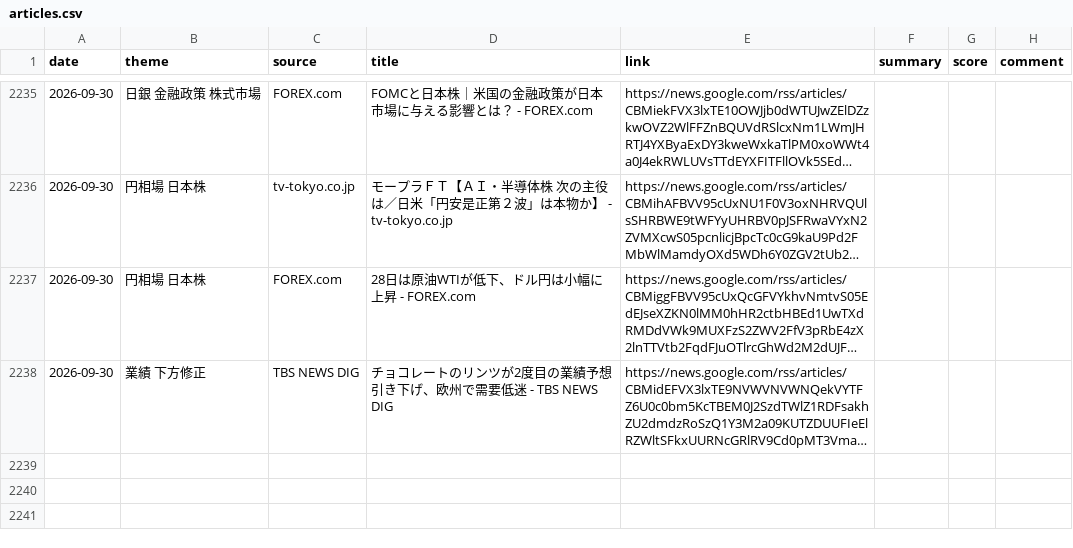
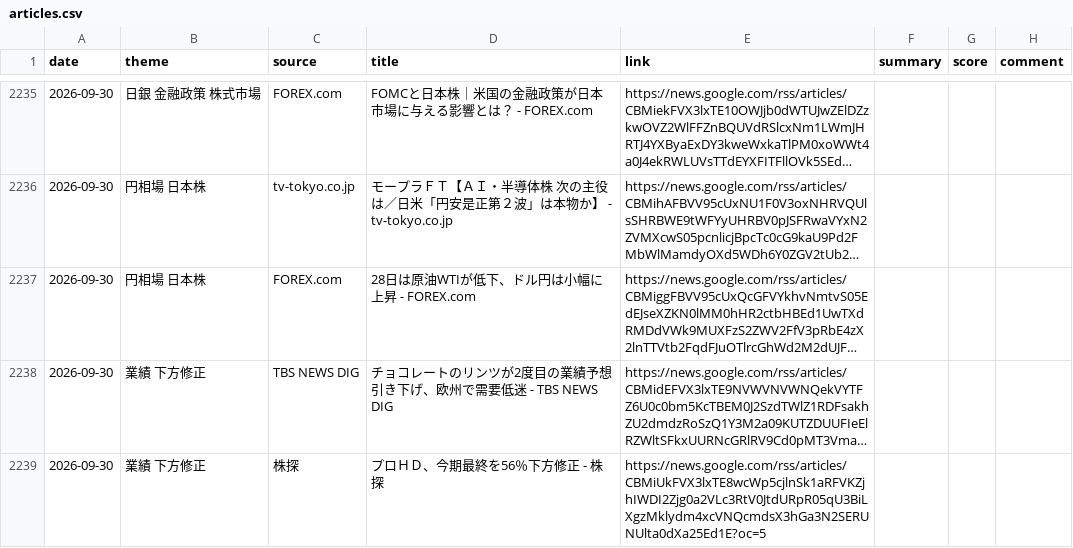
Before and after one commit to borderlessstar/kabu-new, a CSV file: data/articles.csv, drawn as a sheet; only a part is shown, gaps mark what is left out; long unchanged cells end in …; the diff names each change by its address in the sheet, - before the commit and + after, or states it on an @@ line.

```diff
--- a/data/articles.csv
+++ b/data/articles.csv
+row 2239: 2026-09-30 | 業績 下方修正 | 株探 | プロＨＤ、今期最終を56％下方修正 - 株探 | https://news.google.com/rss/articles/CBMiUkFVX3lxTE8wcWp5cjlnSk1aRFVKZjhIWDI2Zjg0a2VLc3RtV0JtdURpR05qU3BiLXgzMklydm4xcVNQcmdsX3hGa3N2SERUNUlta0dXa25Ed1E?oc=5
```
Also changed, not shown: 3 other files.
